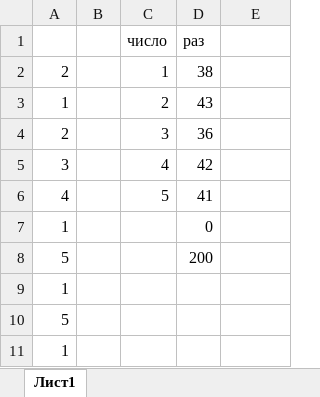
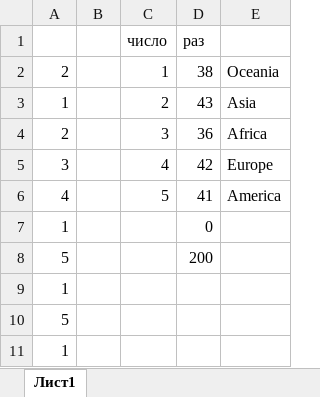
Before and after one commit to TOxaREY/Locity, an Excel workbook: решения/Wheel/wheel.xlsx, sheet Лист1, drawn as a sheet; only a part is shown; values as stored, in another font and other column widths than the file's, no borders; charts and pictures not drawn; the diff names each change by its address in the sheet, - before the commit and + after, or states it on an @@ line.

```diff
--- a/решения/Wheel/wheel.xlsx (sheet Лист1)
+++ b/решения/Wheel/wheel.xlsx (sheet Лист1)
-E2: (empty)
+E2: Oceania
-E3: (empty)
+E3: Asia
-E4: (empty)
+E4: Africa
-E5: (empty)
+E5: Europe
-E6: (empty)
+E6: America
```
Also changed, not shown: 51 other files.
